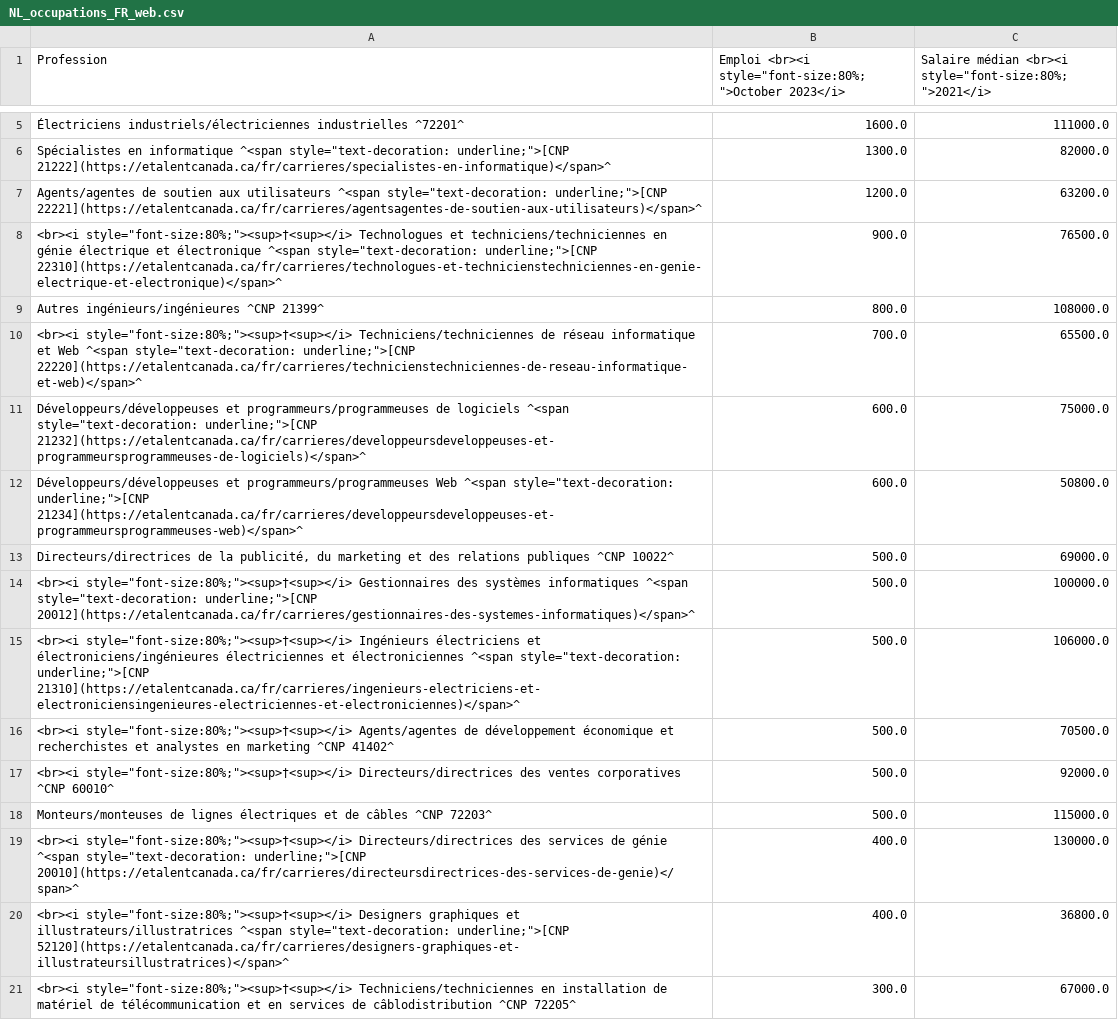
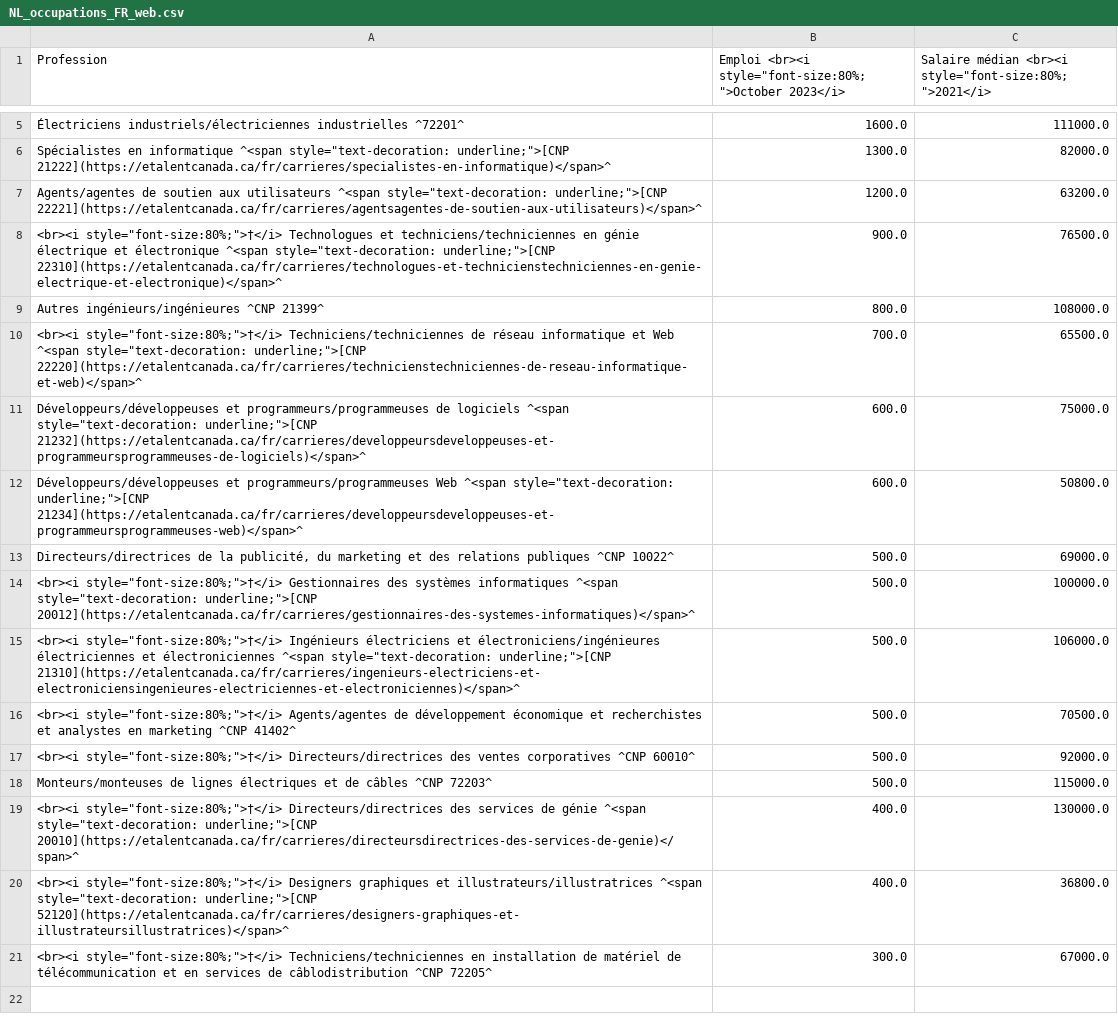
Before and after one commit to eTalent-LMI/lfs_raw, a CSV file: NL_occupations_FR_web.csv, drawn as a sheet; only a part is shown, gaps mark what is left out; the diff names each change by its address in the sheet, - before the commit and + after, or states it on an @@ line.

```diff
--- a/NL_occupations_FR_web.csv
+++ b/NL_occupations_FR_web.csv
-A8 (Profession): <br><i style="font-size:80%;"><sup>†<sup></i> Technologues et…
+A8 (Profession): <br><i style="font-size:80%;">†</i> Technologues et…
-A10 (Profession): <br><i style="font-size:80%;"><sup>†<sup></i> Techniciens/techniciennes de…
+A10 (Profession): <br><i style="font-size:80%;">†</i> Techniciens/techniciennes de…
-A14 (Profession): <br><i style="font-size:80%;"><sup>†<sup></i> Gestionnaires des…
+A14 (Profession): <br><i style="font-size:80%;">†</i> Gestionnaires des…
-A15 (Profession): <br><i style="font-size:80%;"><sup>†<sup></i> Ingénieurs électriciens…
+A15 (Profession): <br><i style="font-size:80%;">†</i> Ingénieurs électriciens…
-A16 (Profession): <br><i style="font-size:80%;"><sup>†<sup></i> Agents/agentes de…
+A16 (Profession): <br><i style="font-size:80%;">†</i> Agents/agentes de…
-A17 (Profession): <br><i style="font-size:80%;"><sup>†<sup></i> Directeurs/directrices des…
+A17 (Profession): <br><i style="font-size:80%;">†</i> Directeurs/directrices des…
-A19 (Profession): <br><i style="font-size:80%;"><sup>†<sup></i> Directeurs/directrices des…
+A19 (Profession): <br><i style="font-size:80%;">†</i> Directeurs/directrices des…
-A20 (Profession): <br><i style="font-size:80%;"><sup>†<sup></i> Designers graphiques…
+A20 (Profession): <br><i style="font-size:80%;">†</i> Designers graphiques…
-A21 (Profession): <br><i style="font-size:80%;"><sup>†<sup></i> Techniciens/techniciennes en…
+A21 (Profession): <br><i style="font-size:80%;">†</i> Techniciens/techniciennes en…
```
Also changed, not shown: NL_occupations_EN_web.csv, NS_occupations_EN_web.csv, 13 other files.
